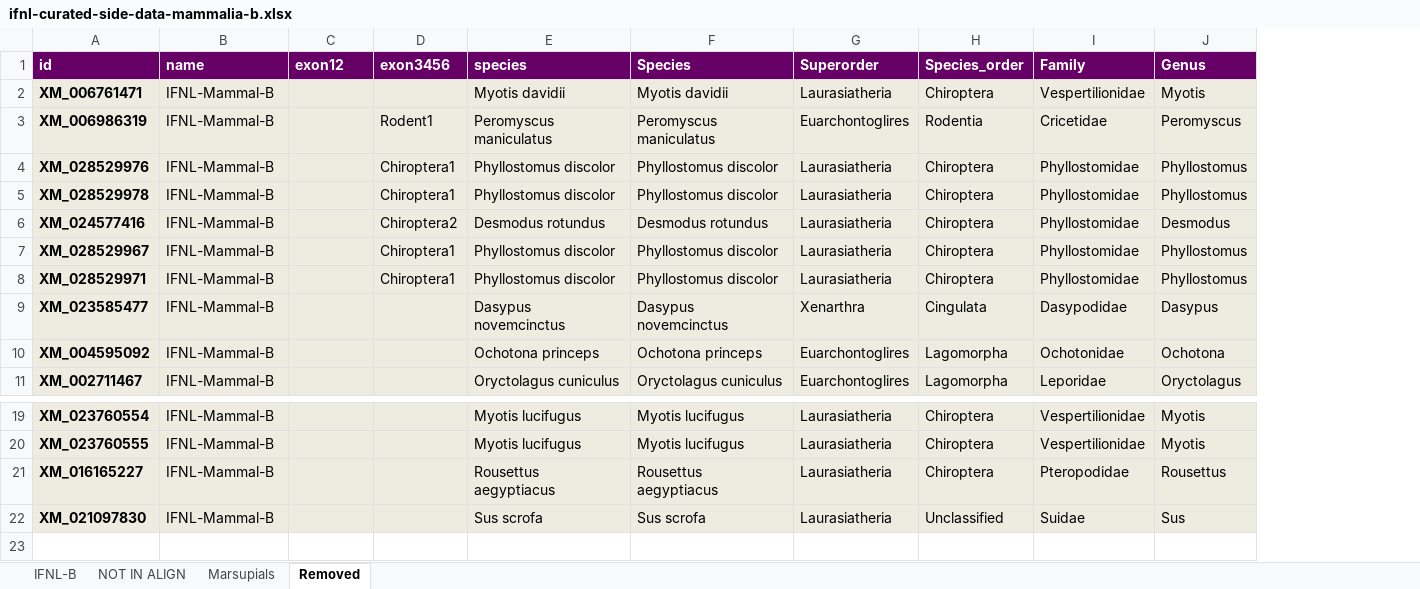
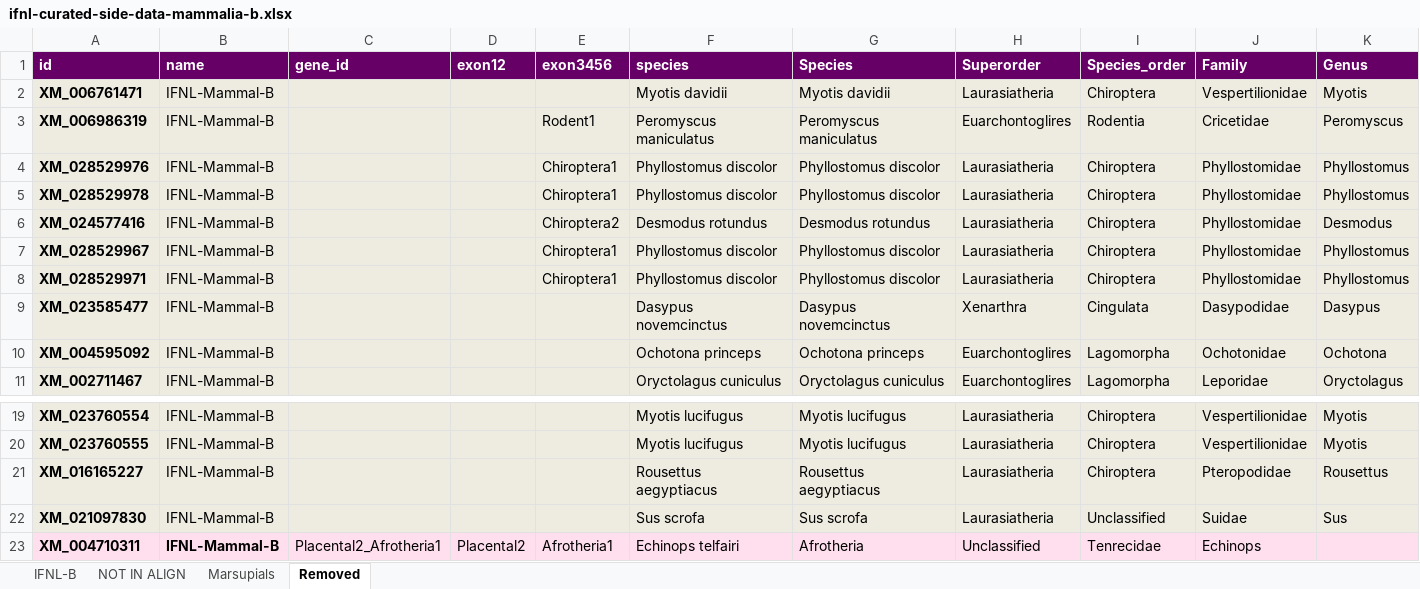
Before and after one commit to giffordlabcvr/IFNL-Evolution, an Excel workbook: tabular/refseq-lineage/ifnl-curated-side-data-mammalia-b.xlsx, sheet Removed, drawn as a sheet; only a part is shown, gaps mark what is left out; values as stored, in another font and other column widths than the file's, no borders; rows hold the shown columns only; the diff names each change by its address in the sheet, - before the commit and + after, or states it on an @@ line.

```diff
--- a/tabular/refseq-lineage/ifnl-curated-side-data-mammalia-b.xlsx (sheet Removed)
+++ b/tabular/refseq-lineage/ifnl-curated-side-data-mammalia-b.xlsx (sheet Removed)
+column C (gene_id), empty
+row 23: XM_004710311 | IFNL-Mammal-B | Placental2_Afrotheria1 | Placental2 | Afrotheria1 | Echinops telfairi | Afrotheria | Unclassified | Tenrecidae | Echinops
```
Also changed, not shown: sheet IFNL-B, 18 other files.
